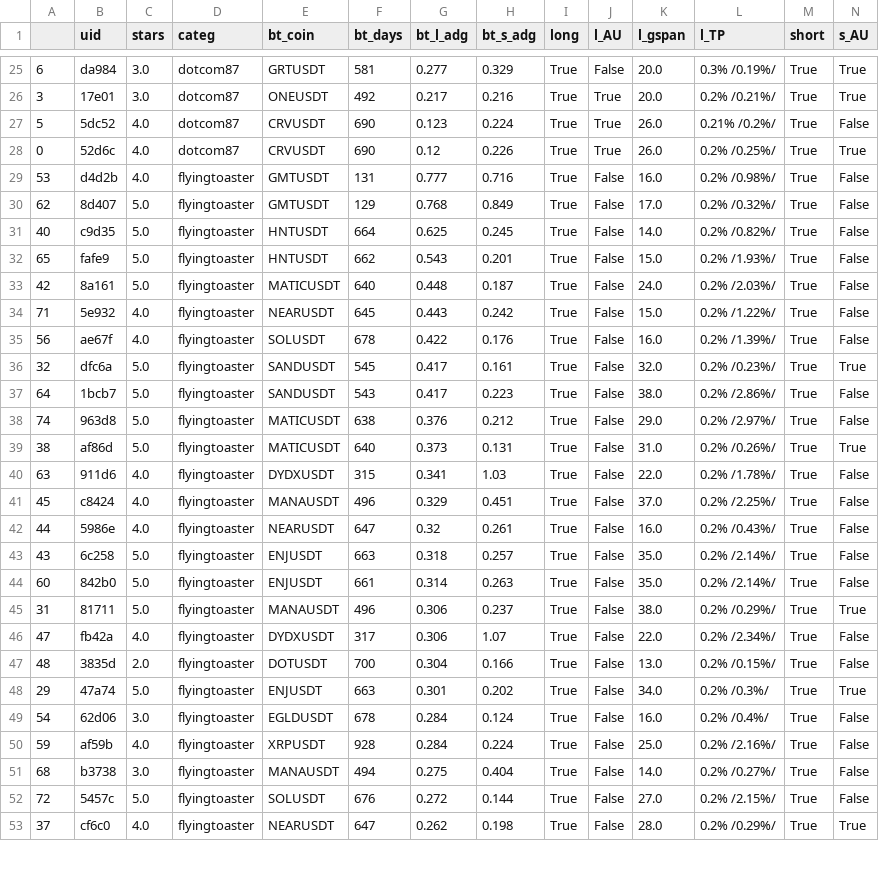
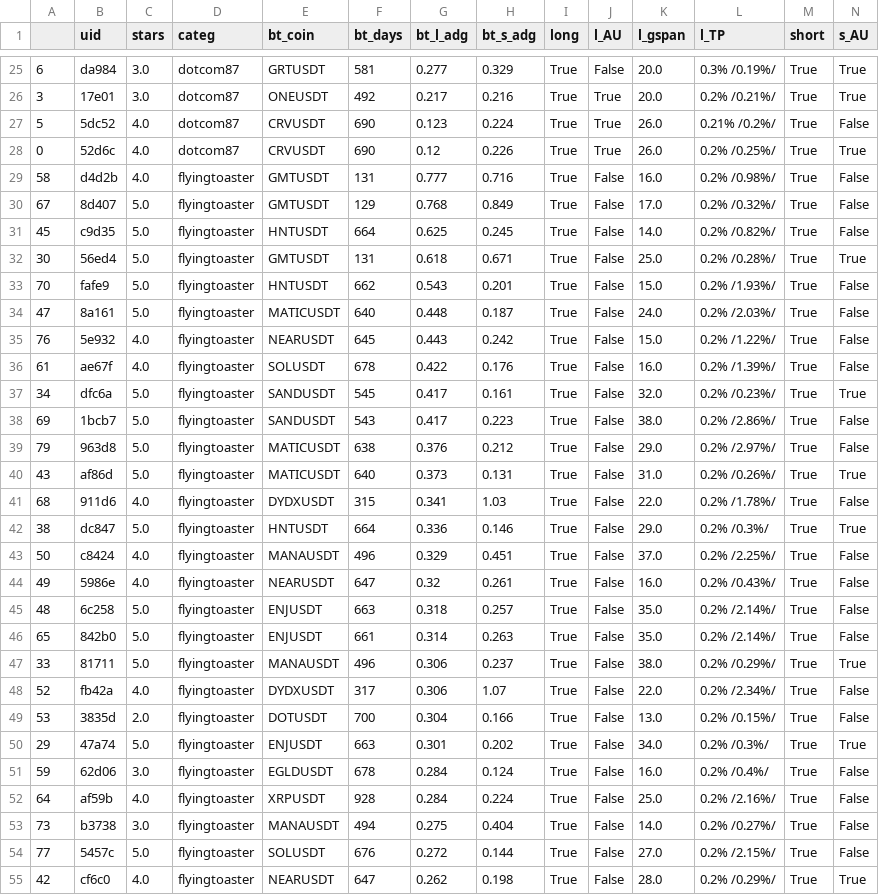
Before and after one commit to tedyptedto/pbos, a CSV file: strategy_list.csv, drawn as a sheet; only a part is shown, gaps mark what is left out; addresses are those after the commit; rows hold the shown columns only; the diff covers the shown part only; the diff names each change by its address in the sheet, - before the commit and + after, or states it on an @@ line.

```diff
--- a/strategy_list.csv
+++ b/strategy_list.csv
-A29: 53
+A29: 58
-A30: 62
+A30: 67
-A31: 40
+A31: 45
+row 32: 30 | 56ed4 | 5.0 | flyingtoaster | GMTUSDT | 131 | 0.618 | 0.671 | True | False | 25.0 | 0.2% /0.28%/ | True | True
-A33: 65
+A33: 70
-A34: 42
+A34: 47
-A35: 71
+A35: 76
-A36: 56
+A36: 61
-A37: 32
+A37: 34
-A38: 64
+A38: 69
-A39: 74
+A39: 79
-A40: 38
+A40: 43
-A41: 63
+A41: 68
+row 42: 38 | dc847 | 5.0 | flyingtoaster | HNTUSDT | 664 | 0.336 | 0.146 | True | False | 29.0 | 0.2% /0.3%/ | True | True
-A43: 45
+A43: 50
-A44: 44
+A44: 49
-A45: 43
+A45: 48
-A46: 60
+A46: 65
-A47: 31
+A47: 33
-A48: 47
+A48: 52
-A49: 48
+A49: 53
-A51: 54
+A51: 59
-A52: 59
+A52: 64
-A53: 68
+A53: 73
-A54: 72
+A54: 77
-A55: 37
+A55: 42
```
Also changed, not shown: 3 added rows and 21 edited cells elsewhere in this file, 1 other file.
